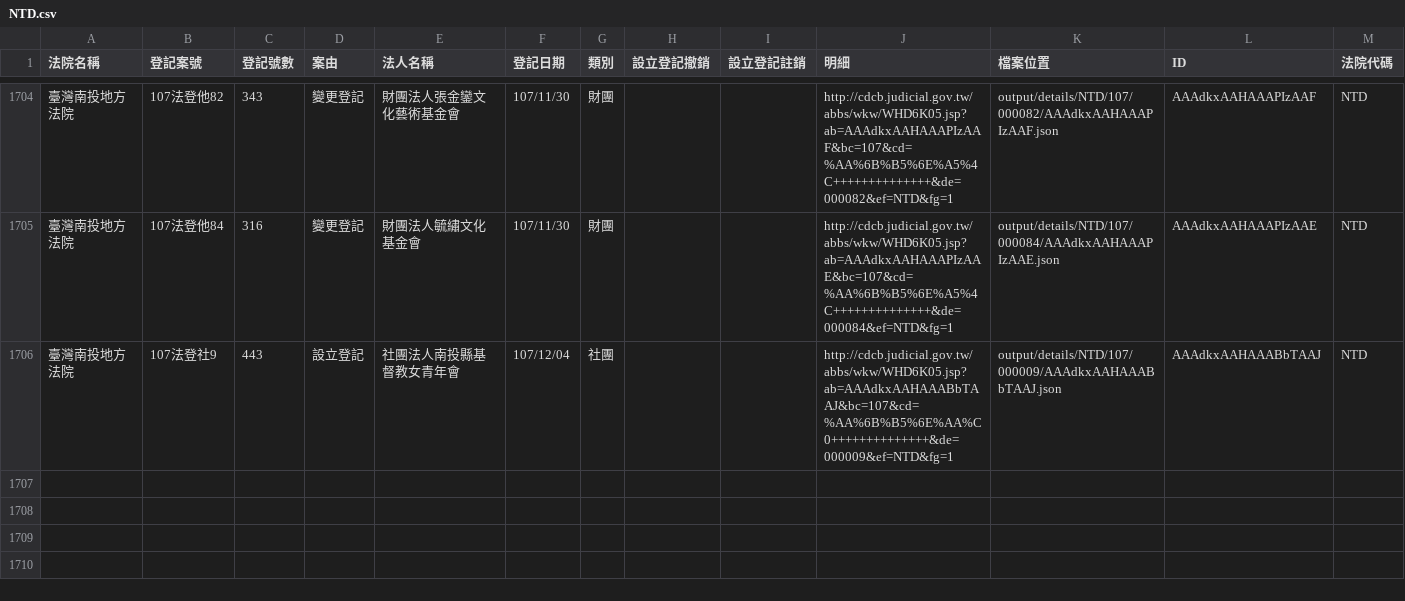
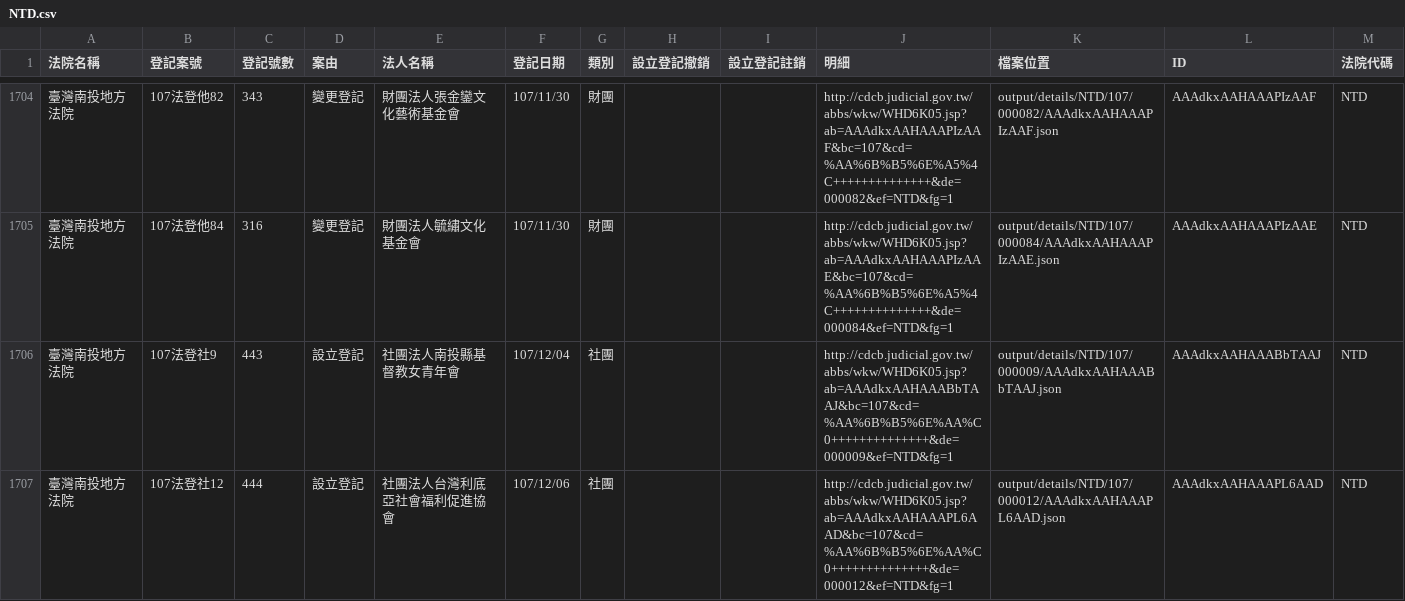
Before and after one commit to g0v/foundationtw, a CSV file: output/lists/NTD.csv, drawn as a sheet; only a part is shown, gaps mark what is left out; the diff names each change by its address in the sheet, - before the commit and + after, or states it on an @@ line.

```diff
--- a/output/lists/NTD.csv
+++ b/output/lists/NTD.csv
+row 1707: 臺灣南投地方法院 | 107法登社12 | 444 | 設立登記 | 社團法人台灣利底亞社會福利促進協會 | 107/12/06 | 社團 |  |  | http://cdcb.judicial.gov.tw/abbs/wkw/WHD6K05.jsp?ab=AAAdkxAAHAAAPL6AAD&bc=107&cd=%AA%6B%B5%6E%AA%C0++++++++++++++&de=000012&ef=NTD&fg=1 | output/details/NTD/107/000012/AAAdkxAAHAAAPL6AAD.json | AAAdkxAAHAAAPL6AAD | NTD
```
Also changed, not shown: output/lists/KLD.csv, 24 other files.
